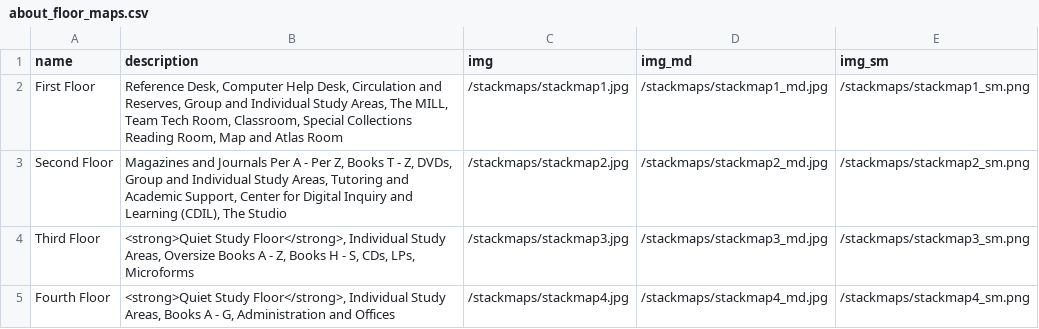
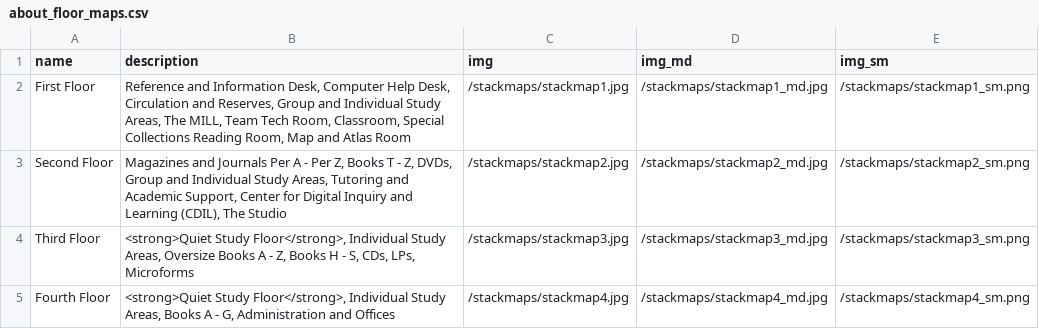
Before and after one commit to uidaholib/main-web-redesign_draft, a CSV file: _data/about_floor_maps.csv, drawn as a sheet.

Commit message:
change "reference desk" > "Reference and Information Desk"

```diff
--- a/_data/about_floor_maps.csv
+++ b/_data/about_floor_maps.csv
@@ -1,3 +1,3 @@
 name,description,img,img_md,img_sm
-First Floor,"Reference Desk, Computer Help Desk, Circulation and Reserves, Group and Individual Study Areas, The MILL, Team Tech Room, Classroom, Special Collections Reading Room, Map and Atlas Room",/stackmaps/stackmap1.jpg,/stackmaps/stackmap1_md.jpg,/stackmaps/stackmap1_sm.png
+First Floor,"Reference and Information Desk, Computer Help Desk, Circulation and Reserves, Group and Individual Study Areas, The MILL, Team Tech Room, Classroom, Special Collections Reading Room, Map and Atlas Room",/stackmaps/stackmap1.jpg,/stackmaps/stackmap1_md.jpg,/stackmaps/stackmap1_sm.png
 Second Floor,"Magazines and Journals Per A - Per Z, Books T - Z, DVDs, Group and Individual Study Areas, Tutoring and Academic Support, Center for Digital Inquiry and Learning (CDIL), The Studio",/stackmaps/stackmap2.jpg,/stackmaps/stackmap2_md.jpg,/stackmaps/stackmap2_sm.png
```
Also changed, not shown: _data/find_access-tools.csv, _data/services_index.csv, 15 other files.
